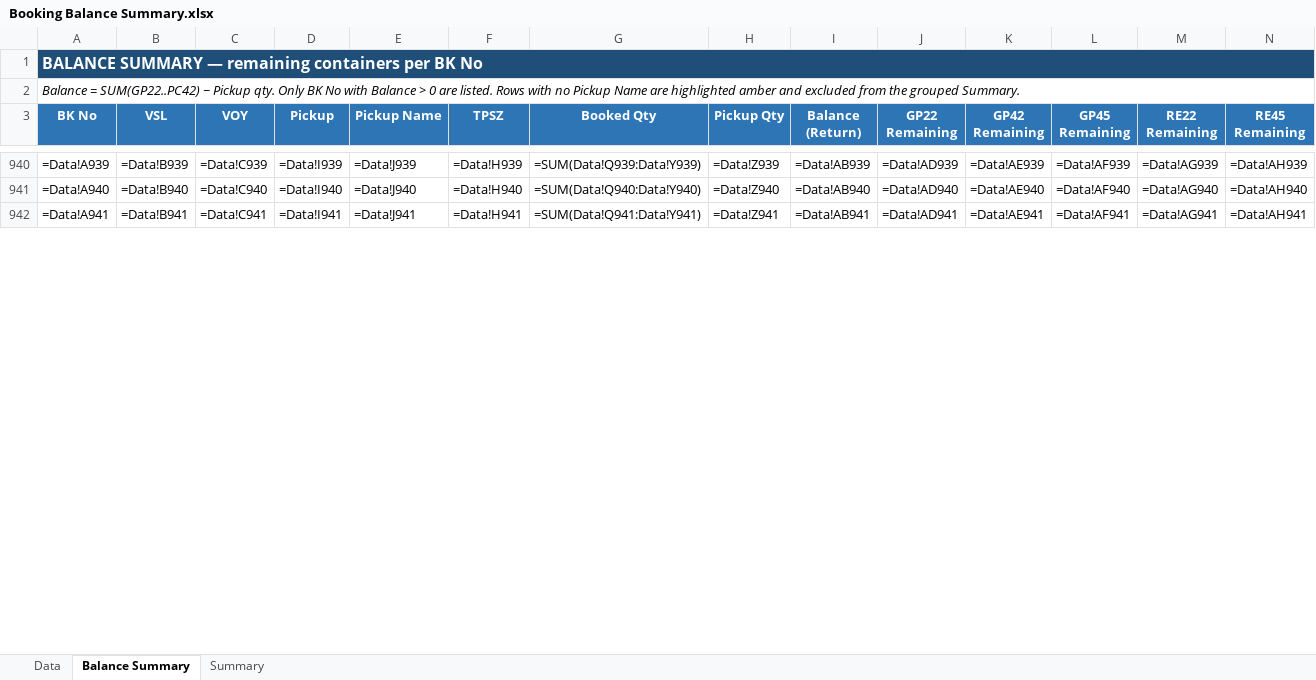
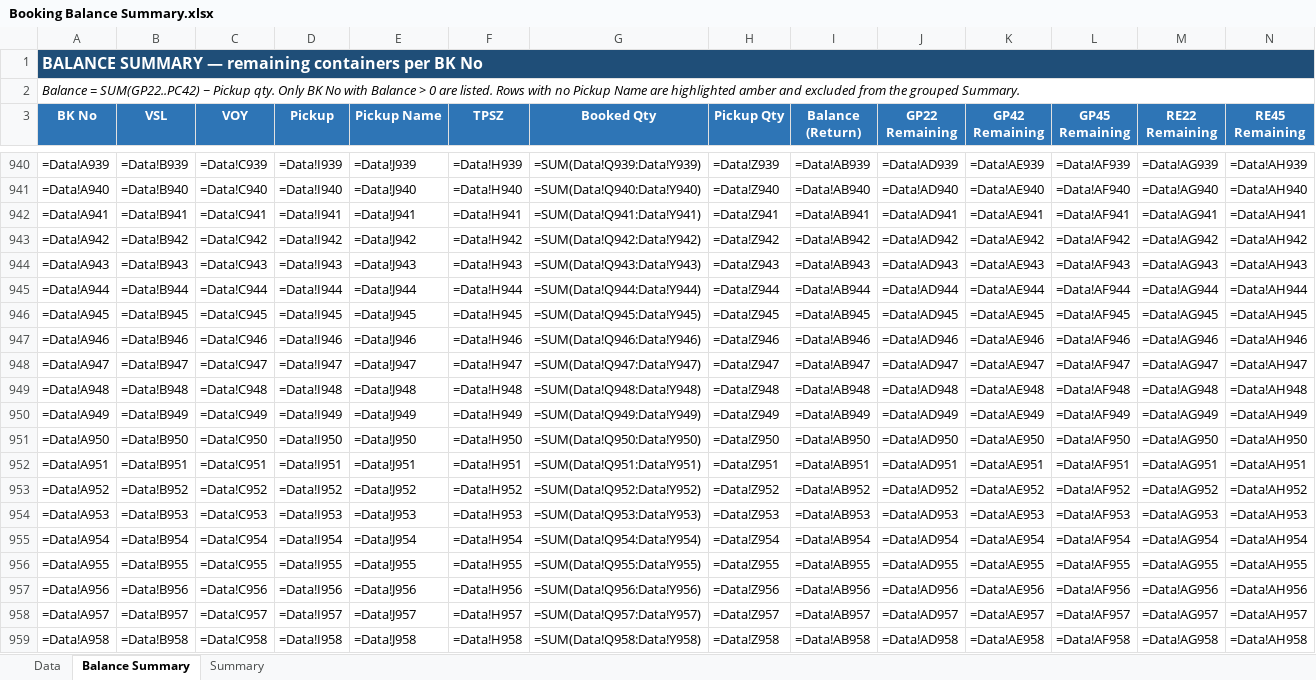
Before and after one commit to sirichai1265/booking-balance-dashboard, an Excel workbook: output/Booking Balance Summary.xlsx, sheet Balance Summary, drawn as a sheet; only a part is shown, gaps mark what is left out; values as stored, in another font and other column widths than the file's, no borders; formulas without a stored value are shown as written; rows hold the shown columns only; the diff covers the shown part only; the diff names each change by its address in the sheet, - before the commit and + after, or states it on an @@ line.

```diff
--- a/output/Booking Balance Summary.xlsx (sheet Balance Summary)
+++ b/output/Booking Balance Summary.xlsx (sheet Balance Summary)
+row 943: =Data!A942 | =Data!B942 | =Data!C942 | =Data!I942 | =Data!J942 | =Data!H942 | =SUM(Data!Q942:Data!Y942) | =Data!Z942 | =Data!AB942 | =Data!AD942 | =Data!AE942 | =Data!AF942 | =Data!AG942 | =Data!AH942
+row 944: =Data!A943 | =Data!B943 | =Data!C943 | =Data!I943 | =Data!J943 | =Data!H943 | =SUM(Data!Q943:Data!Y943) | =Data!Z943 | =Data!AB943 | =Data!AD943 | =Data!AE943 | =Data!AF943 | =Data!AG943 | =Data!AH943
+row 945: =Data!A944 | =Data!B944 | =Data!C944 | =Data!I944 | =Data!J944 | =Data!H944 | =SUM(Data!Q944:Data!Y944) | =Data!Z944 | =Data!AB944 | =Data!AD944 | =Data!AE944 | =Data!AF944 | =Data!AG944 | =Data!AH944
+row 946: =Data!A945 | =Data!B945 | =Data!C945 | =Data!I945 | =Data!J945 | =Data!H945 | =SUM(Data!Q945:Data!Y945) | =Data!Z945 | =Data!AB945 | =Data!AD945 | =Data!AE945 | =Data!AF945 | =Data!AG945 | =Data!AH945
+row 947: =Data!A946 | =Data!B946 | =Data!C946 | =Data!I946 | =Data!J946 | =Data!H946 | =SUM(Data!Q946:Data!Y946) | =Data!Z946 | =Data!AB946 | =Data!AD946 | =Data!AE946 | =Data!AF946 | =Data!AG946 | =Data!AH946
+row 948: =Data!A947 | =Data!B947 | =Data!C947 | =Data!I947 | =Data!J947 | =Data!H947 | =SUM(Data!Q947:Data!Y947) | =Data!Z947 | =Data!AB947 | =Data!AD947 | =Data!AE947 | =Data!AF947 | =Data!AG947 | =Data!AH947
+row 949: =Data!A948 | =Data!B948 | =Data!C948 | =Data!I948 | =Data!J948 | =Data!H948 | =SUM(Data!Q948:Data!Y948) | =Data!Z948 | =Data!AB948 | =Data!AD948 | =Data!AE948 | =Data!AF948 | =Data!AG948 | =Data!AH948
+row 950: =Data!A949 | =Data!B949 | =Data!C949 | =Data!I949 | =Data!J949 | =Data!H949 | =SUM(Data!Q949:Data!Y949) | =Data!Z949 | =Data!AB949 | =Data!AD949 | =Data!AE949 | =Data!AF949 | =Data!AG949 | =Data!AH949
+row 951: =Data!A950 | =Data!B950 | =Data!C950 | =Data!I950 | =Data!J950 | =Data!H950 | =SUM(Data!Q950:Data!Y950) | =Data!Z950 | =Data!AB950 | =Data!AD950 | =Data!AE950 | =Data!AF950 | =Data!AG950 | =Data!AH950
+row 952: =Data!A951 | =Data!B951 | =Data!C951 | =Data!I951 | =Data!J951 | =Data!H951 | =SUM(Data!Q951:Data!Y951) | =Data!Z951 | =Data!AB951 | =Data!AD951 | =Data!AE951 | =Data!AF951 | =Data!AG951 | =Data!AH951
+row 953: =Data!A952 | =Data!B952 | =Data!C952 | =Data!I952 | =Data!J952 | =Data!H952 | =SUM(Data!Q952:Data!Y952) | =Data!Z952 | =Data!AB952 | =Data!AD952 | =Data!AE952 | =Data!AF952 | =Data!AG952 | =Data!AH952
+row 954: =Data!A953 | =Data!B953 | =Data!C953 | =Data!I953 | =Data!J953 | =Data!H953 | =SUM(Data!Q953:Data!Y953) | =Data!Z953 | =Data!AB953 | =Data!AD953 | =Data!AE953 | =Data!AF953 | =Data!AG953 | =Data!AH953
+row 955: =Data!A954 | =Data!B954 | =Data!C954 | =Data!I954 | =Data!J954 | =Data!H954 | =SUM(Data!Q954:Data!Y954) | =Data!Z954 | =Data!AB954 | =Data!AD954 | =Data!AE954 | =Data!AF954 | =Data!AG954 | =Data!AH954
+row 956: =Data!A955 | =Data!B955 | =Data!C955 | =Data!I955 | =Data!J955 | =Data!H955 | =SUM(Data!Q955:Data!Y955) | =Data!Z955 | =Data!AB955 | =Data!AD955 | =Data!AE955 | =Data!AF955 | =Data!AG955 | =Data!AH955
+row 957: =Data!A956 | =Data!B956 | =Data!C956 | =Data!I956 | =Data!J956 | =Data!H956 | =SUM(Data!Q956:Data!Y956) | =Data!Z956 | =Data!AB956 | =Data!AD956 | =Data!AE956 | =Data!AF956 | =Data!AG956 | =Data!AH956
+row 958: =Data!A957 | =Data!B957 | =Data!C957 | =Data!I957 | =Data!J957 | =Data!H957 | =SUM(Data!Q957:Data!Y957) | =Data!Z957 | =Data!AB957 | =Data!AD957 | =Data!AE957 | =Data!AF957 | =Data!AG957 | =Data!AH957
+row 959: =Data!A958 | =Data!B958 | =Data!C958 | =Data!I958 | =Data!J958 | =Data!H958 | =SUM(Data!Q958:Data!Y958) | =Data!Z958 | =Data!AB958 | =Data!AD958 | =Data!AE958 | =Data!AF958 | =Data!AG958 | =Data!AH958
```
Also changed, not shown: 82 added rows and 12 edited cells elsewhere in this sheet, sheet Data, output/bkg pending - B.C. DEPOT CO.,LTD. ( Bang-Na KM.18).xlsx, output/bkg pending - PAT TERMINAL 1 & 2 (PORT AUTHORITY OF THAILAND).xlsx, 9 other files.
